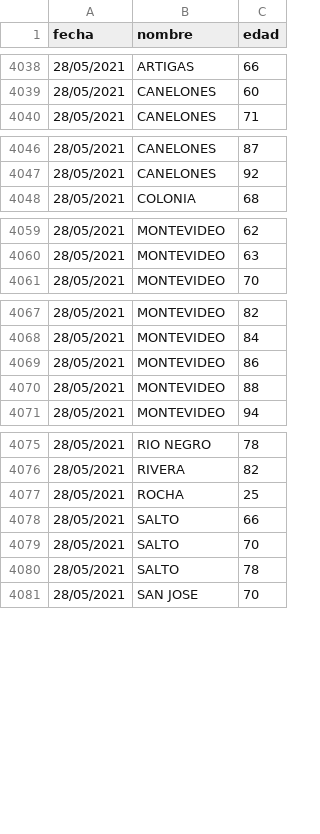
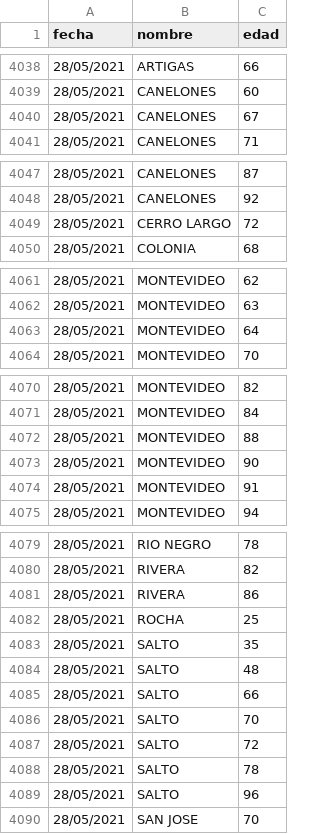
Before and after one commit to lscasso/covid, a CSV file: estadisticasUY_fallecimientos.csv, drawn as a sheet; only a part is shown, gaps mark what is left out; the diff covers the shown part only.

```diff
--- a/estadisticasUY_fallecimientos.csv
+++ b/estadisticasUY_fallecimientos.csv
@@ -4039,2 +4039,3 @@ fecha,nombre,edad
 28/05/2021,CANELONES           ,60
+28/05/2021,CANELONES           ,67
 28/05/2021,CANELONES           ,71
@@ -4047,2 +4048,3 @@ fecha,nombre,edad
 28/05/2021,CANELONES           ,92
+28/05/2021,CERRO LARGO         ,72
 28/05/2021,COLONIA             ,68
@@ -4060,2 +4062,3 @@ fecha,nombre,edad
 28/05/2021,MONTEVIDEO          ,63
+28/05/2021,MONTEVIDEO          ,64
 28/05/2021,MONTEVIDEO          ,70
@@ -4068,2 +4071 @@ fecha,nombre,edad
 28/05/2021,MONTEVIDEO          ,84
-28/05/2021,MONTEVIDEO          ,86
@@ -4071 +4073,3 @@ fecha,nombre,edad
+28/05/2021,MONTEVIDEO          ,90
+28/05/2021,MONTEVIDEO          ,91
 28/05/2021,MONTEVIDEO          ,94
@@ -4076,6 +4080,11 @@ fecha,nombre,edad
 28/05/2021,RIVERA              ,82
+28/05/2021,RIVERA              ,86
 28/05/2021,ROCHA               ,25
+28/05/2021,SALTO               ,35
+28/05/2021,SALTO               ,48
 28/05/2021,SALTO               ,66
 28/05/2021,SALTO               ,70
+28/05/2021,SALTO               ,72
 28/05/2021,SALTO               ,78
+28/05/2021,SALTO               ,96
 28/05/2021,SAN JOSE            ,70
```
Also changed, not shown: 49 added rows elsewhere in this file.
